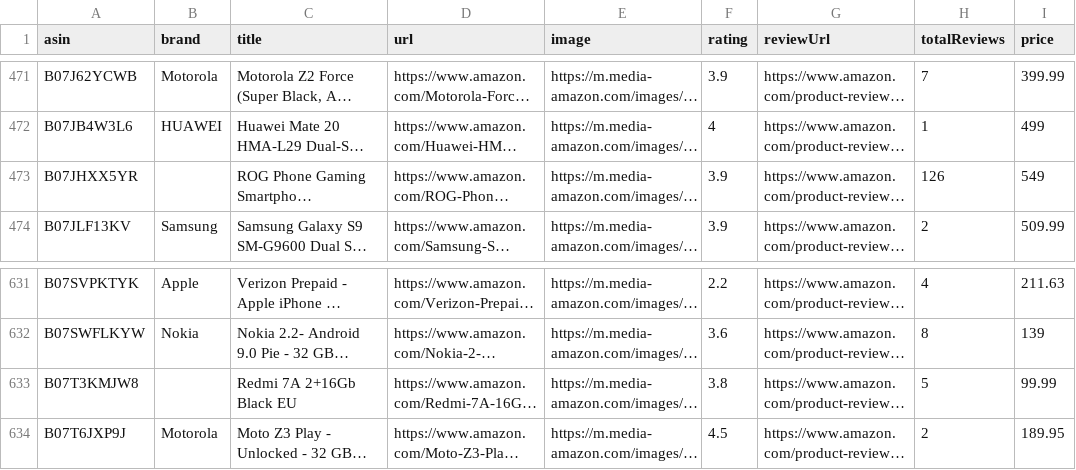
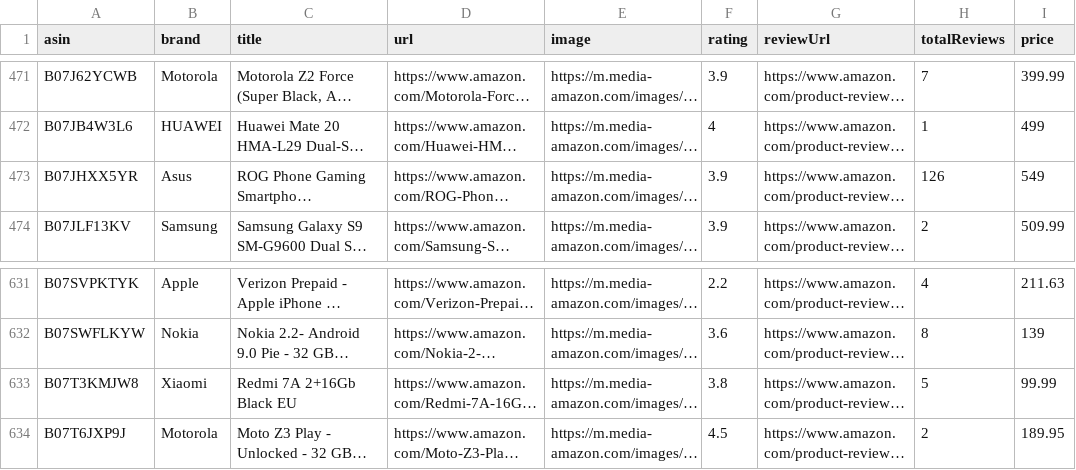
Before and after one commit to Ca-moes/PRI, a CSV file: data/20191226-items.csv, drawn as a sheet; only a part is shown, gaps mark what is left out; long unchanged cells end in …; the diff names each change by its address in the sheet, - before the commit and + after, or states it on an @@ line.

```diff
--- a/data/20191226-items.csv
+++ b/data/20191226-items.csv
-B473 (brand): (empty)
+B473 (brand): Asus
-B633 (brand): (empty)
+B633 (brand): Xiaomi
```
Also changed, not shown: data/20211108-items.csv, data/items.csv, 1 other file.
